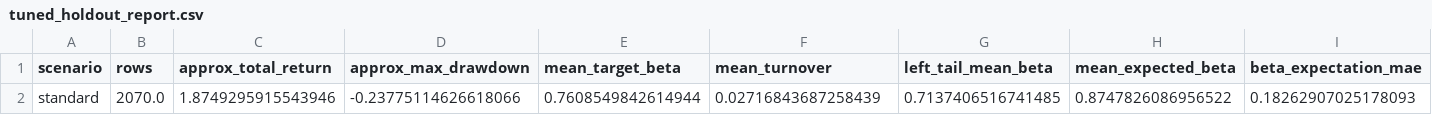
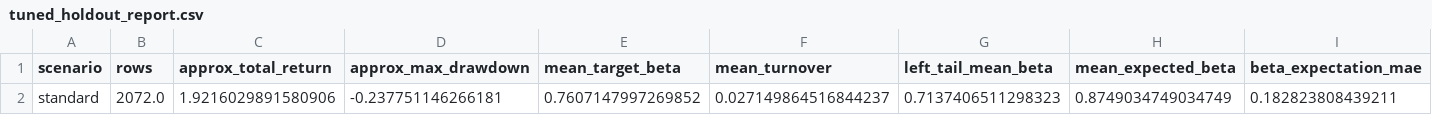
Before and after one commit to yutaofr/qqq-buyer-monitor, a CSV file: artifacts/v14_panorama/tuned_holdout_report.csv, drawn as a sheet; only a part is shown; removed rows and columns are numbered as before the commit, all else as after; rows hold the shown columns only; the diff names each change by its address in the sheet, - before the commit and + after, or states it on an @@ line.

```diff
--- a/artifacts/v14_panorama/tuned_holdout_report.csv
+++ b/artifacts/v14_panorama/tuned_holdout_report.csv
-row 2: standard | 2070.0 | 1.8749295915543946 | -0.23775114626618066 | 0.7608549842614944 | 0.02716843687258439 | 0.7137406516741485 | 0.8747826086956522 | 0.18262907025178093
+row 2: standard | 2072.0 | 1.9216029891580906 | -0.237751146266181 | 0.7607147997269852 | 0.027149864516844237 | 0.7137406511298323 | 0.8749034749034749 | 0.182823808439211
```
Also changed, not shown: artifacts/v14_panorama/calibration_report.csv, artifacts/v14_panorama/default_holdout_report.csv, 24 other files.
